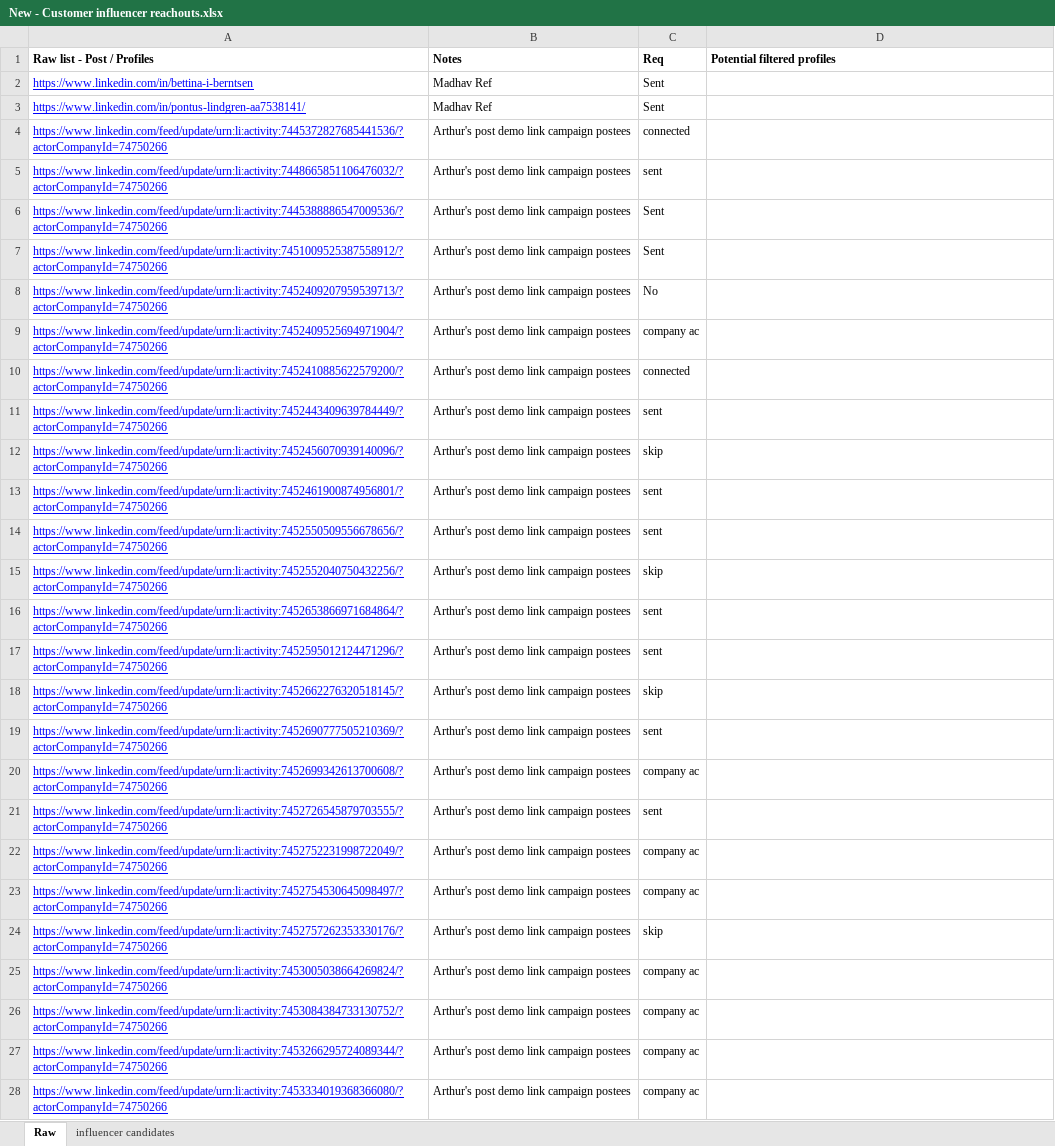
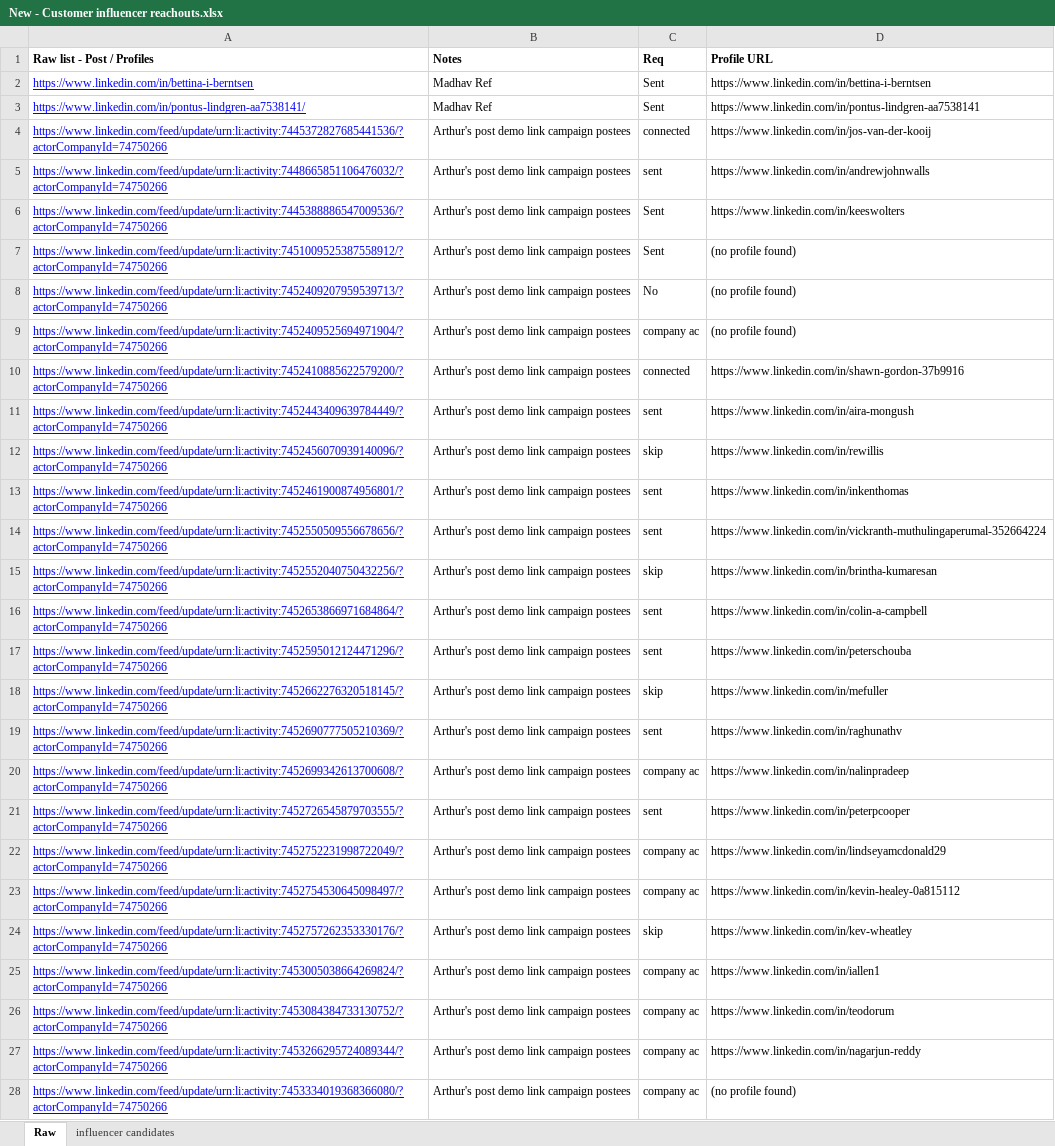
Before and after one commit to terriblyoffendedmarketer-stack/LinkedIn-Outreach-Automator, an Excel workbook: New - Customer influencer reachouts.xlsx, sheet Raw, drawn as a sheet; only a part is shown; values as stored, in another font and other column widths than the file's, no borders; charts and pictures not drawn; the diff covers the shown part only; the diff names each change by its address in the sheet, - before the commit and + after, or states it on an @@ line.

```diff
--- a/New - Customer influencer reachouts.xlsx (sheet Raw)
+++ b/New - Customer influencer reachouts.xlsx (sheet Raw)
-D1: Potential filtered profiles
+D1: Profile URL
-D2 (Profile URL): (empty)
+D2 (Profile URL): https://www.linkedin.com/in/bettina-i-berntsen
-D3 (Profile URL): (empty)
+D3 (Profile URL): https://www.linkedin.com/in/pontus-lindgren-aa7538141
-D4 (Profile URL): (empty)
+D4 (Profile URL): https://www.linkedin.com/in/jos-van-der-kooij
-D5 (Profile URL): (empty)
+D5 (Profile URL): https://www.linkedin.com/in/andrewjohnwalls
-D6 (Profile URL): (empty)
+D6 (Profile URL): https://www.linkedin.com/in/keeswolters
-D7:D9 (Profile URL): (empty)
+D7:D9 (Profile URL): (no profile found)
-D10 (Profile URL): (empty)
+D10 (Profile URL): https://www.linkedin.com/in/shawn-gordon-37b9916
-D11 (Profile URL): (empty)
+D11 (Profile URL): https://www.linkedin.com/in/aira-mongush
-D12 (Profile URL): (empty)
+D12 (Profile URL): https://www.linkedin.com/in/rewillis
-D13 (Profile URL): (empty)
+D13 (Profile URL): https://www.linkedin.com/in/inkenthomas
-D14 (Profile URL): (empty)
+D14 (Profile URL): https://www.linkedin.com/in/vickranth-muthulingaperumal-352664224
-D15 (Profile URL): (empty)
+D15 (Profile URL): https://www.linkedin.com/in/brintha-kumaresan
-D16 (Profile URL): (empty)
+D16 (Profile URL): https://www.linkedin.com/in/colin-a-campbell
-D17 (Profile URL): (empty)
+D17 (Profile URL): https://www.linkedin.com/in/peterschouba
-D18 (Profile URL): (empty)
+D18 (Profile URL): https://www.linkedin.com/in/mefuller
-D19 (Profile URL): (empty)
+D19 (Profile URL): https://www.linkedin.com/in/raghunathv
-D20 (Profile URL): (empty)
+D20 (Profile URL): https://www.linkedin.com/in/nalinpradeep
-D21 (Profile URL): (empty)
+D21 (Profile URL): https://www.linkedin.com/in/peterpcooper
-D22 (Profile URL): (empty)
+D22 (Profile URL): https://www.linkedin.com/in/lindseyamcdonald29
-D23 (Profile URL): (empty)
+D23 (Profile URL): https://www.linkedin.com/in/kevin-healey-0a815112
-D24 (Profile URL): (empty)
+D24 (Profile URL): https://www.linkedin.com/in/kev-wheatley
-D25 (Profile URL): (empty)
+D25 (Profile URL): https://www.linkedin.com/in/iallen1
-D26 (Profile URL): (empty)
+D26 (Profile URL): https://www.linkedin.com/in/teodorum
-D27 (Profile URL): (empty)
+D27 (Profile URL): https://www.linkedin.com/in/nagarjun-reddy
-D28 (Profile URL): (empty)
+D28 (Profile URL): (no profile found)
```
Also changed, not shown: 11 edited cells elsewhere in this sheet, charts or pictures.
